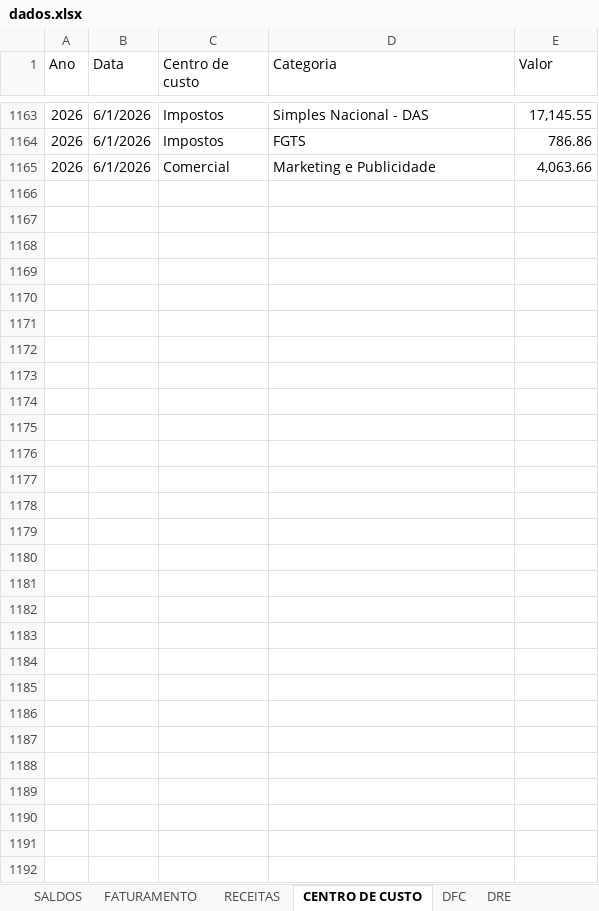
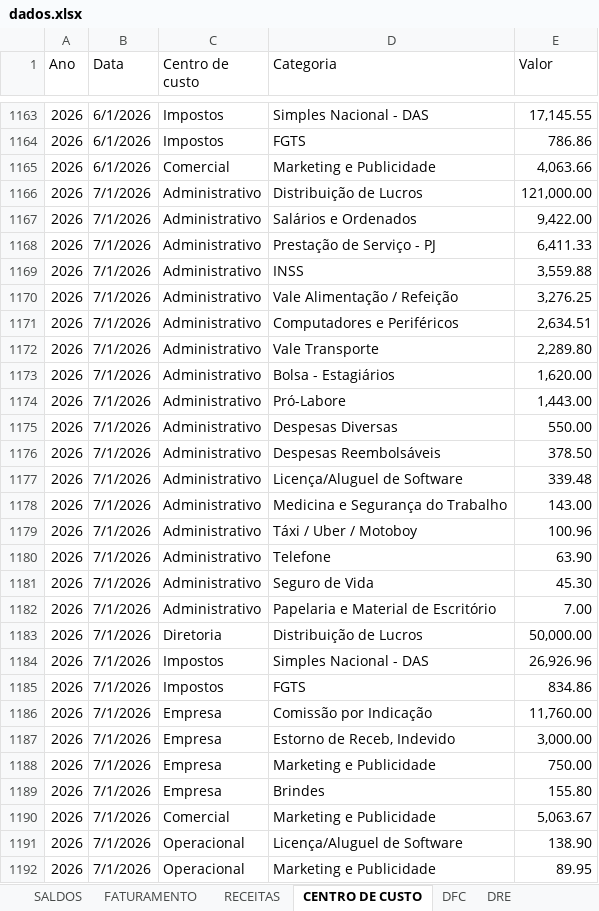
Before and after one commit to Lucas-BPO/Dashboard-Financeiro-Gerencial-DiasReis, an Excel workbook: dados.xlsx, sheet CENTRO DE CUSTO, drawn as a sheet; only a part is shown, gaps mark what is left out; values as stored, in another font and other column widths than the file's, no borders; table styles not drawn; the diff names each change by its address in the sheet, - before the commit and + after, or states it on an @@ line.

```diff
--- a/dados.xlsx (sheet CENTRO DE CUSTO)
+++ b/dados.xlsx (sheet CENTRO DE CUSTO)
+row 1166: 2026 | 7/1/2026 | Administrativo | Distribuição de Lucros | 121,000.00
+row 1167: 2026 | 7/1/2026 | Administrativo | Salários e Ordenados | 9,422.00
+row 1168: 2026 | 7/1/2026 | Administrativo | Prestação de Serviço - PJ | 6,411.33
+row 1169: 2026 | 7/1/2026 | Administrativo | INSS | 3,559.88
+row 1170: 2026 | 7/1/2026 | Administrativo | Vale Alimentação / Refeição | 3,276.25
+row 1171: 2026 | 7/1/2026 | Administrativo | Computadores e Periféricos | 2,634.51
+row 1172: 2026 | 7/1/2026 | Administrativo | Vale Transporte | 2,289.80
+row 1173: 2026 | 7/1/2026 | Administrativo | Bolsa - Estagiários | 1,620.00
+row 1174: 2026 | 7/1/2026 | Administrativo | Pró-Labore | 1,443.00
+row 1175: 2026 | 7/1/2026 | Administrativo | Despesas Diversas | 550.00
+row 1176: 2026 | 7/1/2026 | Administrativo | Despesas Reembolsáveis | 378.50
+row 1177: 2026 | 7/1/2026 | Administrativo | Licença/Aluguel de Software | 339.48
+row 1178: 2026 | 7/1/2026 | Administrativo | Medicina e Segurança do Trabalho | 143.00
+row 1179: 2026 | 7/1/2026 | Administrativo | Táxi / Uber / Motoboy | 100.96
+row 1180: 2026 | 7/1/2026 | Administrativo | Telefone | 63.90
+row 1181: 2026 | 7/1/2026 | Administrativo | Seguro de Vida | 45.30
+row 1182: 2026 | 7/1/2026 | Administrativo | Papelaria e Material de Escritório | 7.00
+row 1183: 2026 | 7/1/2026 | Diretoria | Distribuição de Lucros | 50,000.00
+row 1184: 2026 | 7/1/2026 | Impostos | Simples Nacional - DAS | 26,926.96
+row 1185: 2026 | 7/1/2026 | Impostos | FGTS | 834.86
+row 1186: 2026 | 7/1/2026 | Empresa | Comissão por Indicação | 11,760.00
+row 1187: 2026 | 7/1/2026 | Empresa | Estorno de Receb, Indevido | 3,000.00
+row 1188: 2026 | 7/1/2026 | Empresa | Marketing e Publicidade | 750.00
+row 1189: 2026 | 7/1/2026 | Empresa | Brindes | 155.80
+row 1190: 2026 | 7/1/2026 | Comercial | Marketing e Publicidade | 5,063.67
+row 1191: 2026 | 7/1/2026 | Operacional | Licença/Aluguel de Software | 138.90
+row 1192: 2026 | 7/1/2026 | Operacional | Marketing e Publicidade | 89.95
```
Also changed, not shown: sheet INADIMPLÊNCIA, sheet FATURAMENTO, sheet SALDOS, sheet RECEITAS, sheet DFC, sheet DRE, 1 other file.
